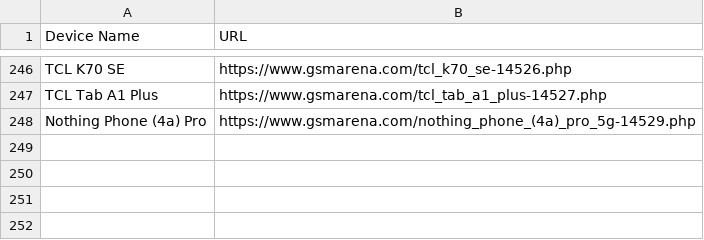
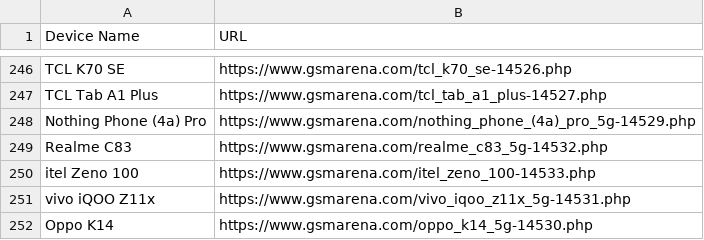
Before and after one commit to fahimpyto/ZuZu_autbot, a CSV file: scraped_devices.csv, drawn as a sheet; only a part is shown, gaps mark what is left out; the diff names each change by its address in the sheet, - before the commit and + after, or states it on an @@ line.

```diff
--- a/scraped_devices.csv
+++ b/scraped_devices.csv
+row 249: Realme C83 | https://www.gsmarena.com/realme_c83_5g-14532.php
+row 250: itel Zeno 100 | https://www.gsmarena.com/itel_zeno_100-14533.php
+row 251: vivo iQOO Z11x | https://www.gsmarena.com/vivo_iqoo_z11x_5g-14531.php
+row 252: Oppo K14 | https://www.gsmarena.com/oppo_k14_5g-14530.php
```
Also changed, not shown: 12 other files.
